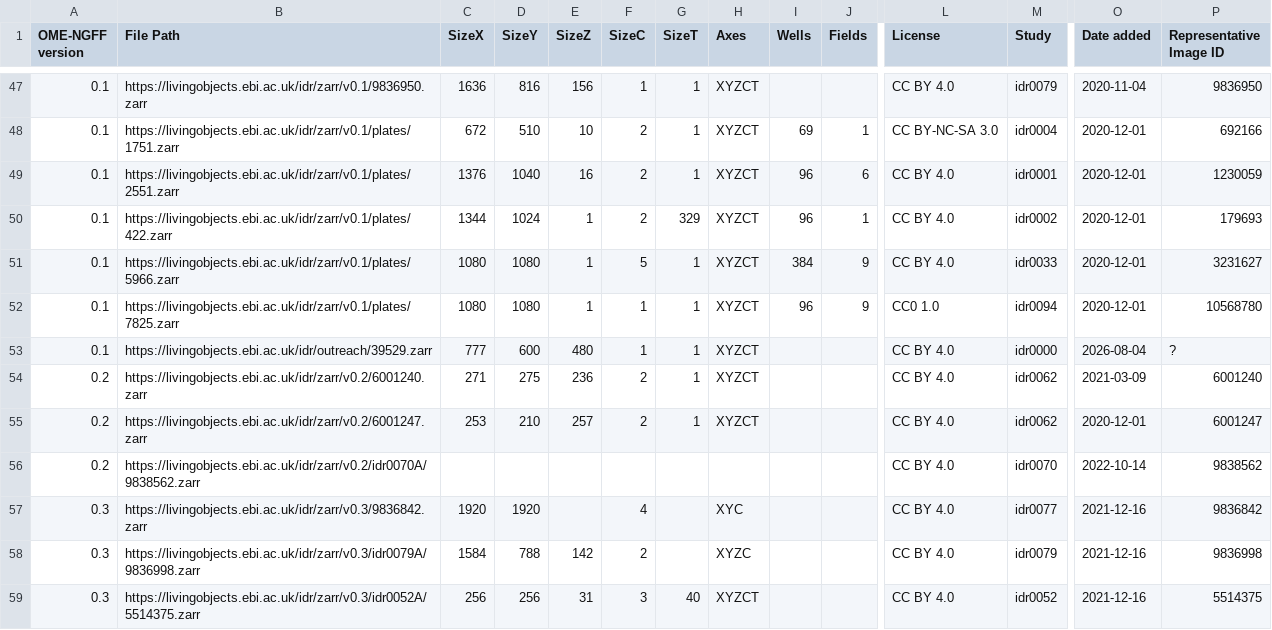
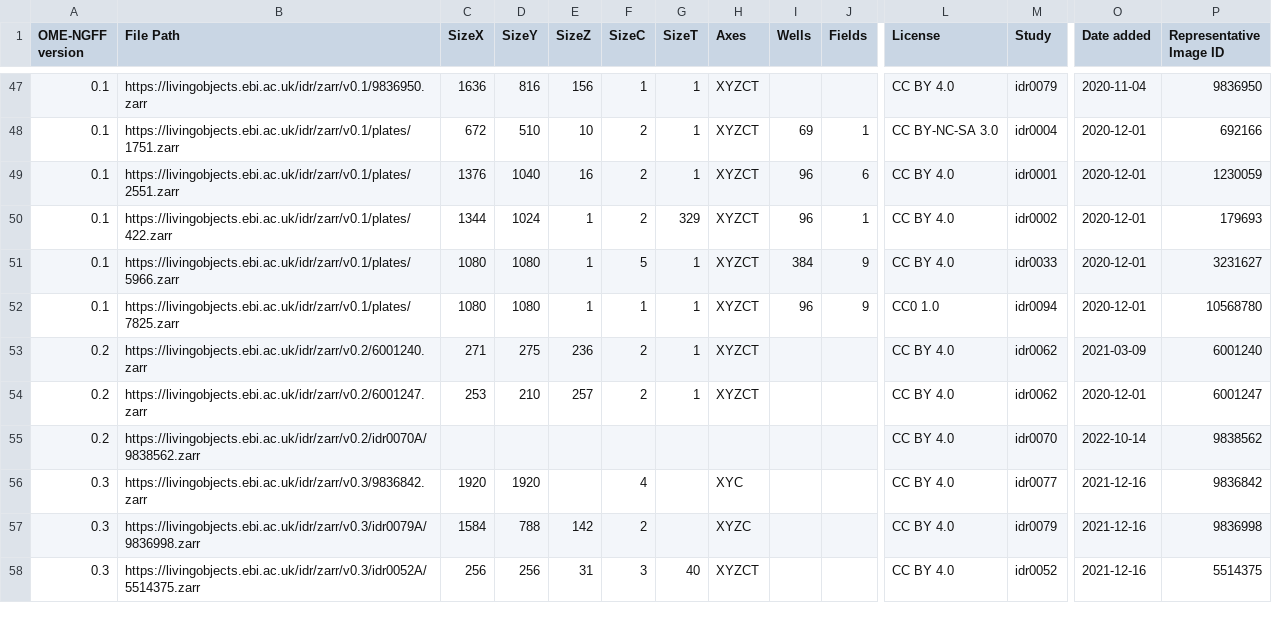
Before and after one commit to IDR/ome-ngff-samples, a CSV file: _data/table.csv, drawn as a sheet; only a part is shown, gaps mark what is left out; rows hold the shown columns only; the diff names each change by its address in the sheet, - before the commit and + after, or states it on an @@ line.

Commit message:
remove non-idr sample added in #32

```diff
--- a/_data/table.csv
+++ b/_data/table.csv
-row 53: 0.1 | https://livingobjects.ebi.ac.uk/idr/outreach/39529.zarr | 777 | 600 | 480 | 1 | 1 | XYZCT |  |  | CC BY 4.0 | idr0000 | 2026-08-04 | ?
```
